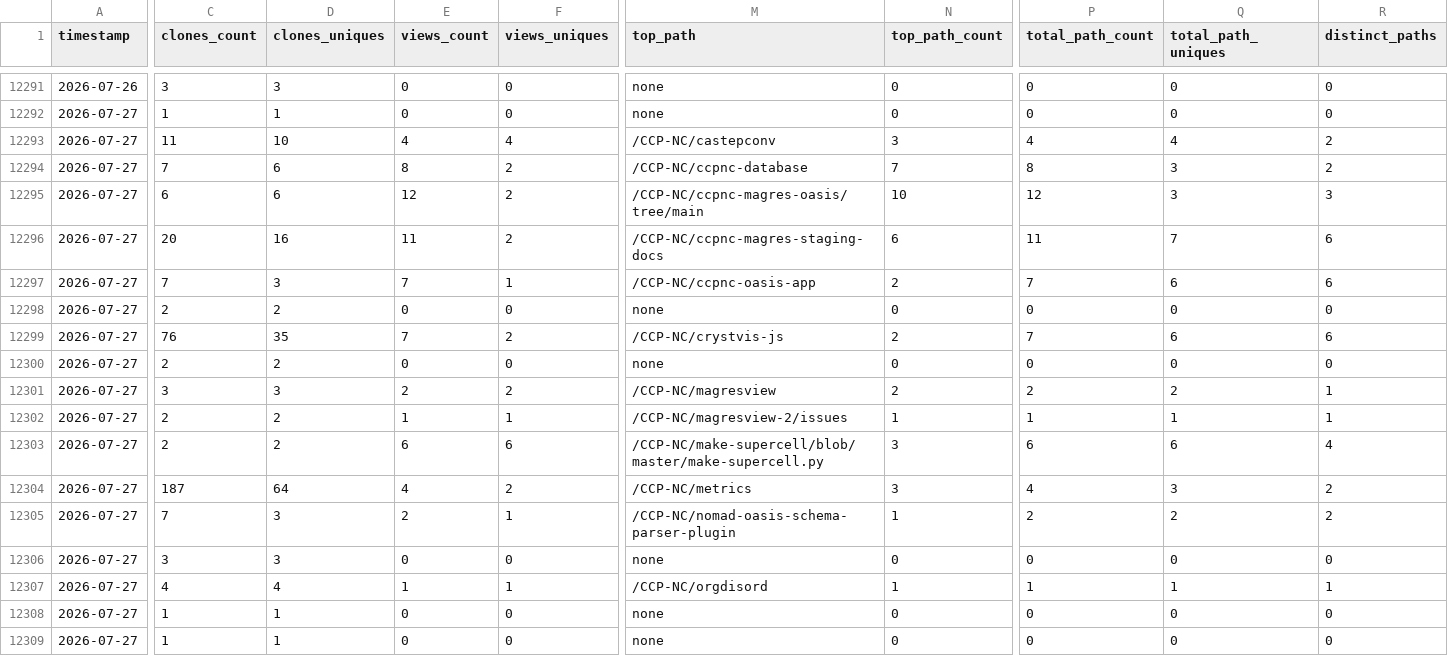
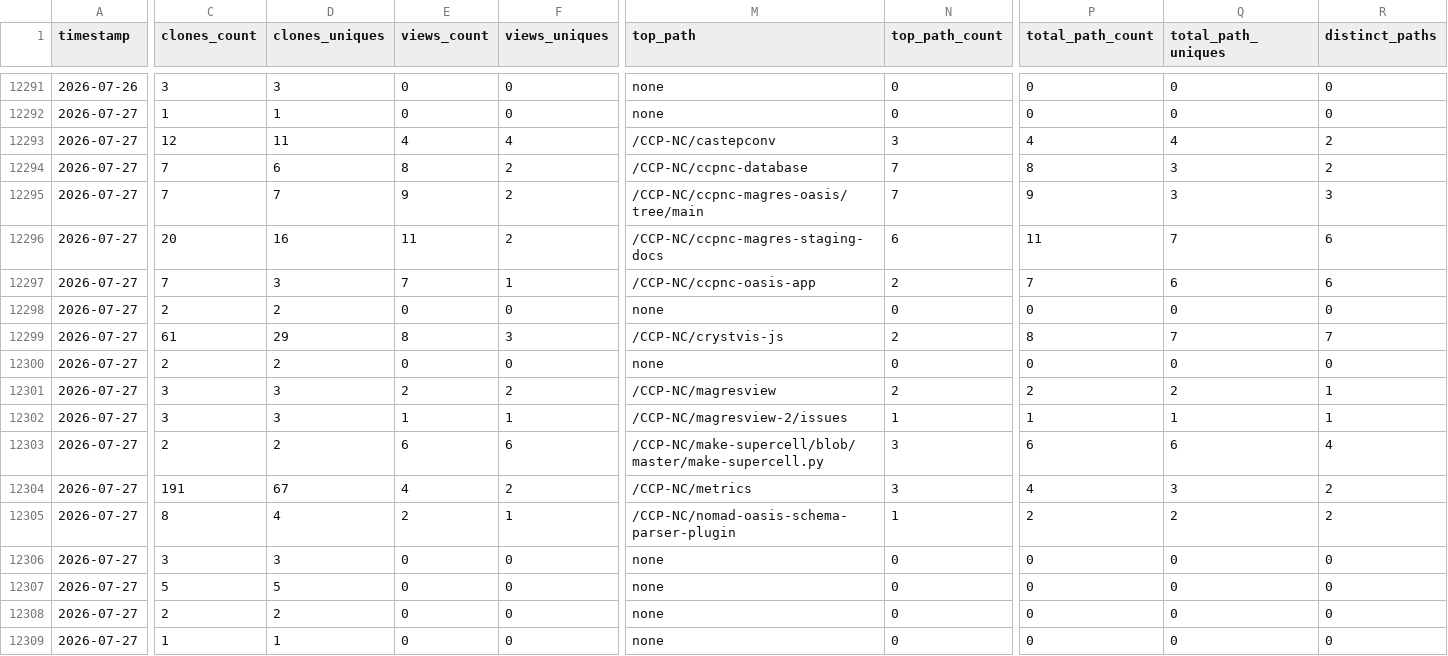
Before and after one commit to CCP-NC/metrics, a CSV file: traffic-stats/summary.csv, drawn as a sheet; only a part is shown, gaps mark what is left out; the diff covers the shown part only; the diff names each change by its address in the sheet, - before the commit and + after, or states it on an @@ line.

```diff
--- a/traffic-stats/summary.csv
+++ b/traffic-stats/summary.csv
-C12293 (clones_count): 11
+C12293 (clones_count): 12
-D12293 (clones_uniques): 10
+D12293 (clones_uniques): 11
-C12295 (clones_count): 6
+C12295 (clones_count): 7
-D12295 (clones_uniques): 6
+D12295 (clones_uniques): 7
-E12295 (views_count): 12
+E12295 (views_count): 9
-N12295 (top_path_count): 10
+N12295 (top_path_count): 7
-P12295 (total_path_count): 12
+P12295 (total_path_count): 9
-C12299 (clones_count): 76
+C12299 (clones_count): 61
-D12299 (clones_uniques): 35
+D12299 (clones_uniques): 29
-E12299 (views_count): 7
+E12299 (views_count): 8
-F12299 (views_uniques): 2
+F12299 (views_uniques): 3
-P12299 (total_path_count): 7
+P12299 (total_path_count): 8
-Q12299 (total_path_uniques): 6
+Q12299 (total_path_uniques): 7
-R12299 (distinct_paths): 6
+R12299 (distinct_paths): 7
-C12302 (clones_count): 2
+C12302 (clones_count): 3
-D12302 (clones_uniques): 2
+D12302 (clones_uniques): 3
-C12304 (clones_count): 187
+C12304 (clones_count): 191
-D12304 (clones_uniques): 64
+D12304 (clones_uniques): 67
-C12305 (clones_count): 7
+C12305 (clones_count): 8
-D12305 (clones_uniques): 3
+D12305 (clones_uniques): 4
-C12307 (clones_count): 4
+C12307 (clones_count): 5
-D12307 (clones_uniques): 4
+D12307 (clones_uniques): 5
-E12307 (views_count): 1
+E12307 (views_count): 0
-F12307 (views_uniques): 1
+F12307 (views_uniques): 0
-M12307 (top_path): /CCP-NC/orgdisord
+M12307 (top_path): none
-N12307 (top_path_count): 1
+N12307 (top_path_count): 0
-P12307 (total_path_count): 1
+P12307 (total_path_count): 0
-Q12307 (total_path_uniques): 1
+Q12307 (total_path_uniques): 0
-R12307 (distinct_paths): 1
+R12307 (distinct_paths): 0
-C12308 (clones_count): 1
+C12308 (clones_count): 2
-D12308 (clones_uniques): 1
+D12308 (clones_uniques): 2
```
Also changed, not shown: 16 edited cells elsewhere in this file, 50 other files.
